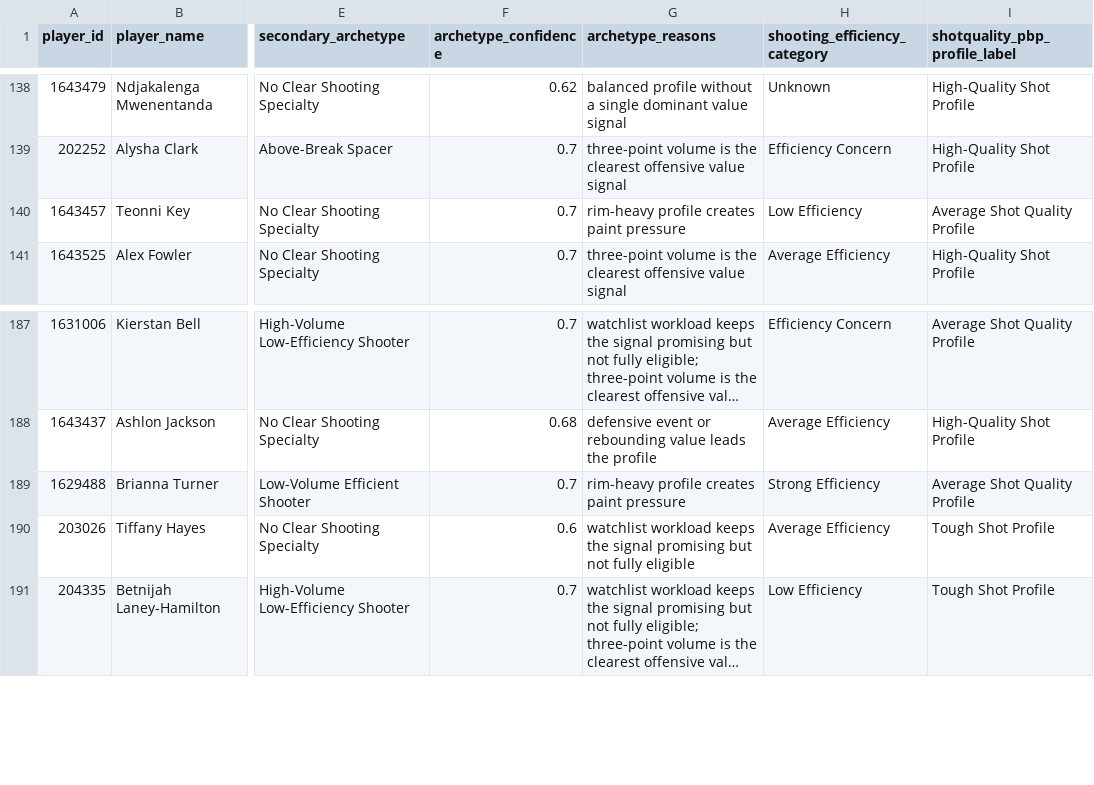
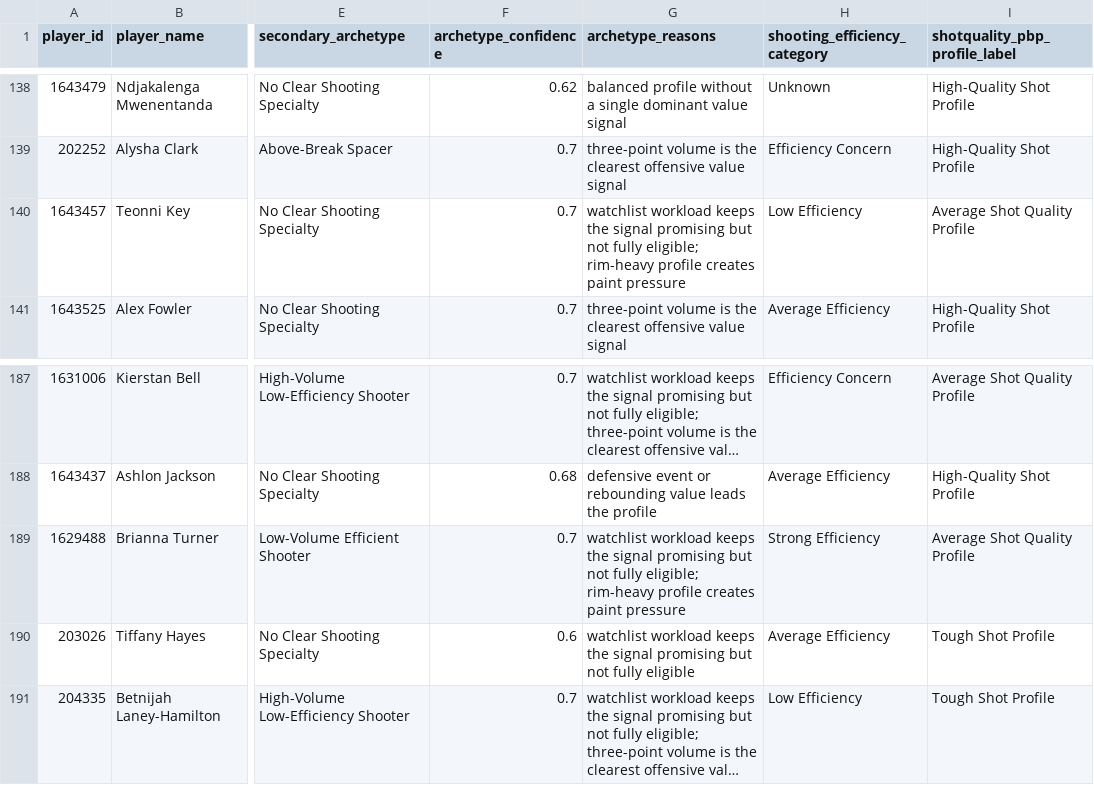
Before and after one commit to kbsmd-sportsmusicdata/wnba-pbpstats-2026-pipeline, a CSV file: analysis/midseason_allstar_value_board/data/processed/player_archetypes_2026.csv, drawn as a sheet; only a part is shown, gaps mark what is left out; long unchanged cells end in …; the diff covers the shown part only; the diff names each change by its address in the sheet, - before the commit and + after, or states it on an @@ line.

```diff
--- a/analysis/midseason_allstar_value_board/data/processed/player_archetypes_2026.csv
+++ b/analysis/midseason_allstar_value_board/data/processed/player_archetypes_2026.csv
-G140 (archetype_reasons): rim-heavy profile…
+G140 (archetype_reasons): watchlist workload keeps the signal promising but not fully eligible; rim-heavy profile…
-G189 (archetype_reasons): rim-heavy profile…
+G189 (archetype_reasons): watchlist workload keeps the signal promising but not fully eligible; rim-heavy profile…
```
Also changed, not shown: 7 edited cells elsewhere in this file, analysis/midseason_allstar_value_board/data/processed/allstar_value_board_2026.csv, analysis/midseason_allstar_value_board/data/processed/candidate_pool_2026.csv, 9 other files.
